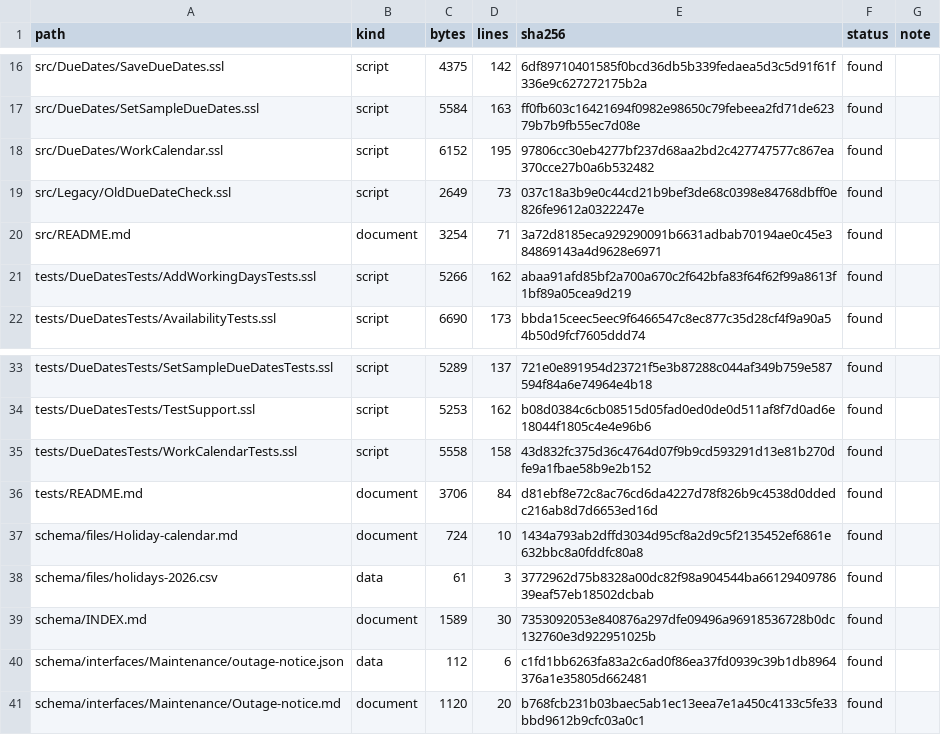
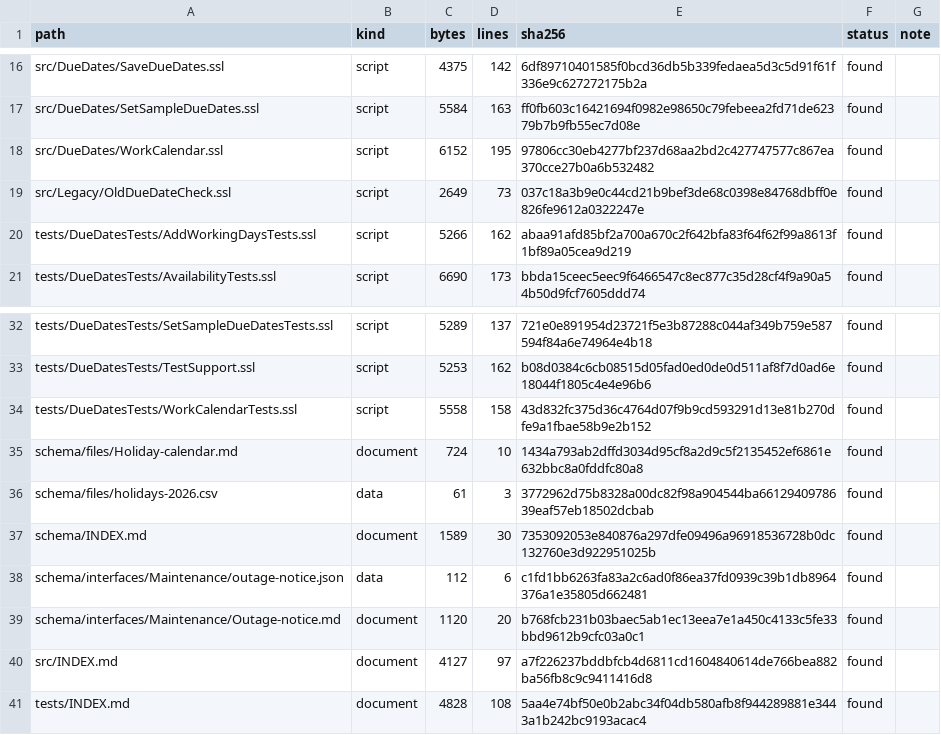
Before and after one commit to mahoskye/ssl-studio, a CSV file: examples/due-dates/docs/registries/files.csv, drawn as a sheet; only a part is shown, gaps mark what is left out; removed rows and columns are numbered as before the commit, all else as after; the diff names each change by its address in the sheet, - before the commit and + after, or states it on an @@ line.

```diff
--- a/examples/due-dates/docs/registries/files.csv
+++ b/examples/due-dates/docs/registries/files.csv
-row 20: src/README.md | document | 3254 | 71 | 3a72d8185eca929290091b6631adbab70194ae0c45e384869143a4d9628e6971 | found
-row 36: tests/README.md | document | 3706 | 84 | d81ebf8e72c8ac76cd6da4227d78f826b9c4538d0ddedc216ab8d7d6653ed16d | found
+row 40: src/INDEX.md | document | 4127 | 97 | a7f226237bddbfcb4d6811cd1604840614de766bea882ba56fb8c9c9411416d8 | found
+row 41: tests/INDEX.md | document | 4828 | 108 | 5aa4e74bf50e0b2abc34f04db580afb8f944289881e3443a1b242bc9193acac4 | found
```
Also changed, not shown: 30 other files.
